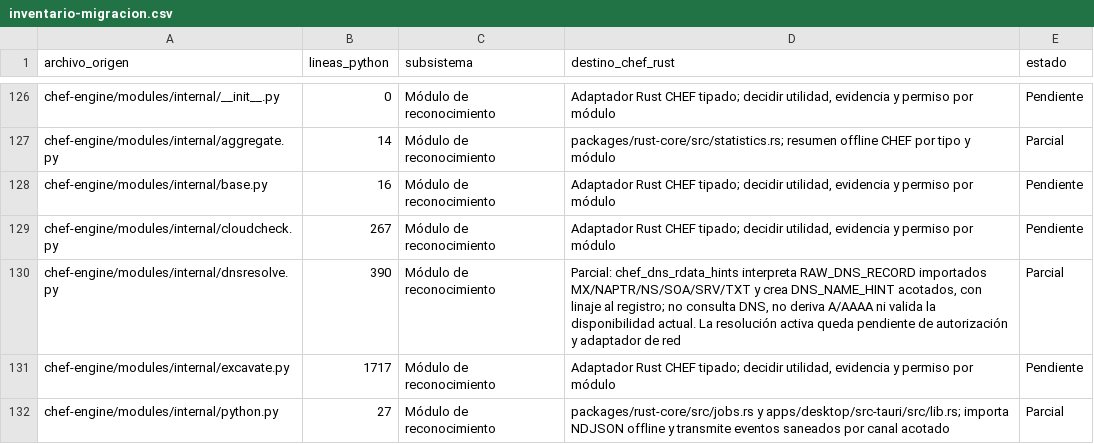
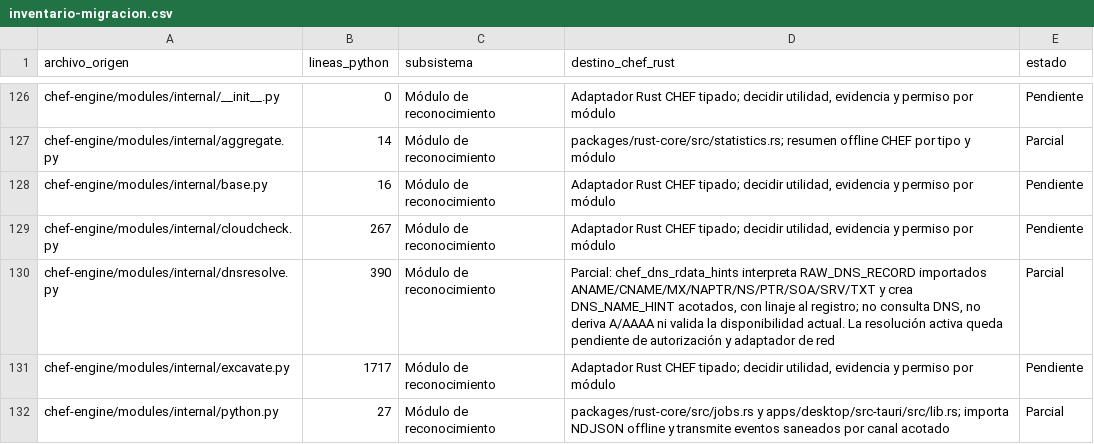
Before and after one commit to CyberStill-GmbH/CHEF, a CSV file: docs/migration/inventario-migracion.csv, drawn as a sheet; only a part is shown, gaps mark what is left out.

Commit message:
feat(core): derive hints from DNS alias records

```diff
--- a/docs/migration/inventario-migracion.csv
+++ b/docs/migration/inventario-migracion.csv
@@ -129,3 +129,3 @@ chef-engine/modules/internal/base.py,16,Módulo de reconocimiento,"Adaptador Rus
 chef-engine/modules/internal/cloudcheck.py,267,Módulo de reconocimiento,"Adaptador Rust CHEF tipado; decidir utilidad, evidencia y permiso por módulo",Pendiente
-chef-engine/modules/internal/dnsresolve.py,390,Módulo de reconocimiento,"Parcial: chef_dns_rdata_hints interpreta RAW_DNS_RECORD importados MX/NAPTR/NS/SOA/SRV/TXT y crea DNS_NAME_HINT acotados, con linaje al registro; no consulta DNS, no deriva A/AAAA ni valida la disponibilidad actual. La resolución activa queda pendiente de autorización y adaptador de red",Parcial
+chef-engine/modules/internal/dnsresolve.py,390,Módulo de reconocimiento,"Parcial: chef_dns_rdata_hints interpreta RAW_DNS_RECORD importados ANAME/CNAME/MX/NAPTR/NS/PTR/SOA/SRV/TXT y crea DNS_NAME_HINT acotados, con linaje al registro; no consulta DNS, no deriva A/AAAA ni valida la disponibilidad actual. La resolución activa queda pendiente de autorización y adaptador de red",Parcial
 chef-engine/modules/internal/excavate.py,1717,Módulo de reconocimiento,"Adaptador Rust CHEF tipado; decidir utilidad, evidencia y permiso por módulo",Pendiente
```
Also changed, not shown: 4 other files.
